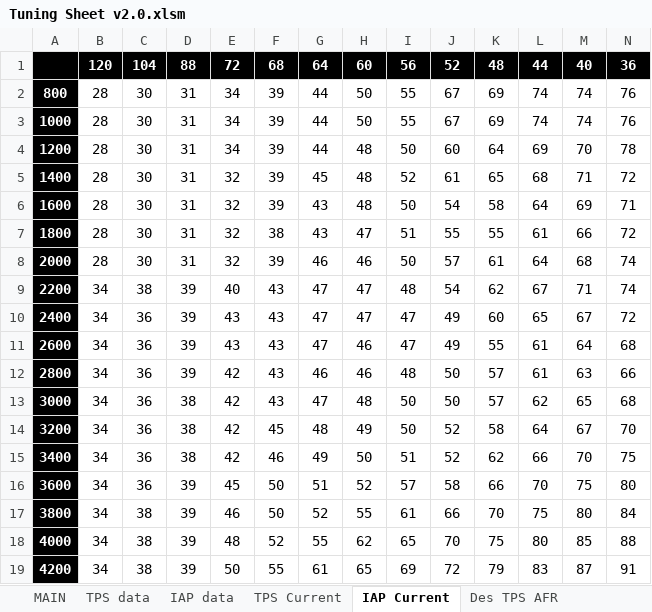
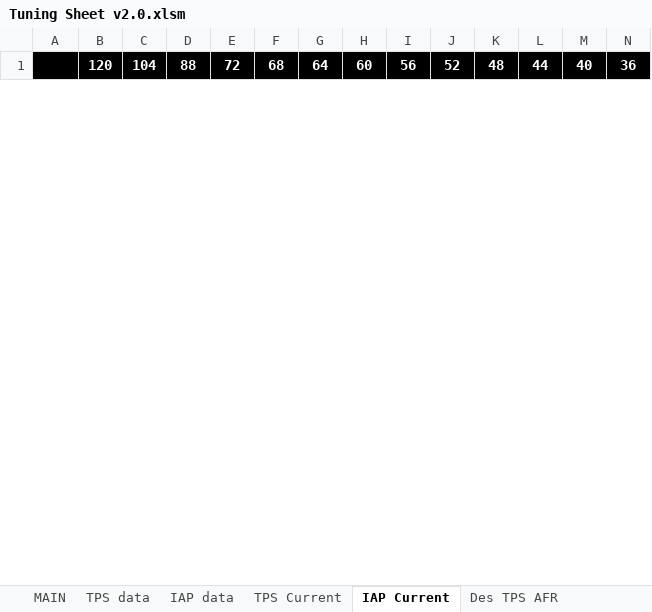
Before and after one commit to Voodoo30/VooDoo_GEN1_Hayabusa_DataLogger, an Excel workbook: Tuning Sheet v2.0.xlsm, sheet IAP Current, drawn as a sheet; only a part is shown; values as stored, in another font and other column widths than the file's, no borders; charts and pictures and conditional formats not drawn; removed rows and columns are numbered as before the commit, all else as after; rows hold the shown columns only; the diff covers the shown part only; the diff names each change by its address in the sheet, - before the commit and + after, or states it on an @@ line.

```diff
--- a/Tuning Sheet v2.0.xlsm (sheet IAP Current)
+++ b/Tuning Sheet v2.0.xlsm (sheet IAP Current)
-row 2: 800 | 28 | 30 | 31 | 34 | 39 | 44 | 50 | 55 | 67 | 69 | 74 | 74 | 76
-row 3: 1000 | 28 | 30 | 31 | 34 | 39 | 44 | 50 | 55 | 67 | 69 | 74 | 74 | 76
-row 4: 1200 | 28 | 30 | 31 | 34 | 39 | 44 | 48 | 50 | 60 | 64 | 69 | 70 | 78
-row 5: 1400 | 28 | 30 | 31 | 32 | 39 | 45 | 48 | 52 | 61 | 65 | 68 | 71 | 72
-row 6: 1600 | 28 | 30 | 31 | 32 | 39 | 43 | 48 | 50 | 54 | 58 | 64 | 69 | 71
-row 7: 1800 | 28 | 30 | 31 | 32 | 38 | 43 | 47 | 51 | 55 | 55 | 61 | 66 | 72
-row 8: 2000 | 28 | 30 | 31 | 32 | 39 | 46 | 46 | 50 | 57 | 61 | 64 | 68 | 74
-row 9: 2200 | 34 | 38 | 39 | 40 | 43 | 47 | 47 | 48 | 54 | 62 | 67 | 71 | 74
-row 10: 2400 | 34 | 36 | 39 | 43 | 43 | 47 | 47 | 47 | 49 | 60 | 65 | 67 | 72
-row 11: 2600 | 34 | 36 | 39 | 43 | 43 | 47 | 46 | 47 | 49 | 55 | 61 | 64 | 68
-row 12: 2800 | 34 | 36 | 39 | 42 | 43 | 46 | 46 | 48 | 50 | 57 | 61 | 63 | 66
-row 13: 3000 | 34 | 36 | 38 | 42 | 43 | 47 | 48 | 50 | 50 | 57 | 62 | 65 | 68
-row 14: 3200 | 34 | 36 | 38 | 42 | 45 | 48 | 49 | 50 | 52 | 58 | 64 | 67 | 70
-row 15: 3400 | 34 | 36 | 38 | 42 | 46 | 49 | 50 | 51 | 52 | 62 | 66 | 70 | 75
-row 16: 3600 | 34 | 36 | 39 | 45 | 50 | 51 | 52 | 57 | 58 | 66 | 70 | 75 | 80
-row 17: 3800 | 34 | 38 | 39 | 46 | 50 | 52 | 55 | 61 | 66 | 70 | 75 | 80 | 84
-row 18: 4000 | 34 | 38 | 39 | 48 | 52 | 55 | 62 | 65 | 70 | 75 | 80 | 85 | 88
-row 19: 4200 | 34 | 38 | 39 | 50 | 55 | 61 | 65 | 69 | 72 | 79 | 83 | 87 | 91
```
Also changed, not shown: 42 added rows and 24 removed rows elsewhere in this sheet, sheet TPS Current, sheet Auto Correct TPS, sheet Auto Correct IAP, sheet TPS data, sheet IAP data, sheet IAP Correction, 2 more sheets, charts or pictures.
